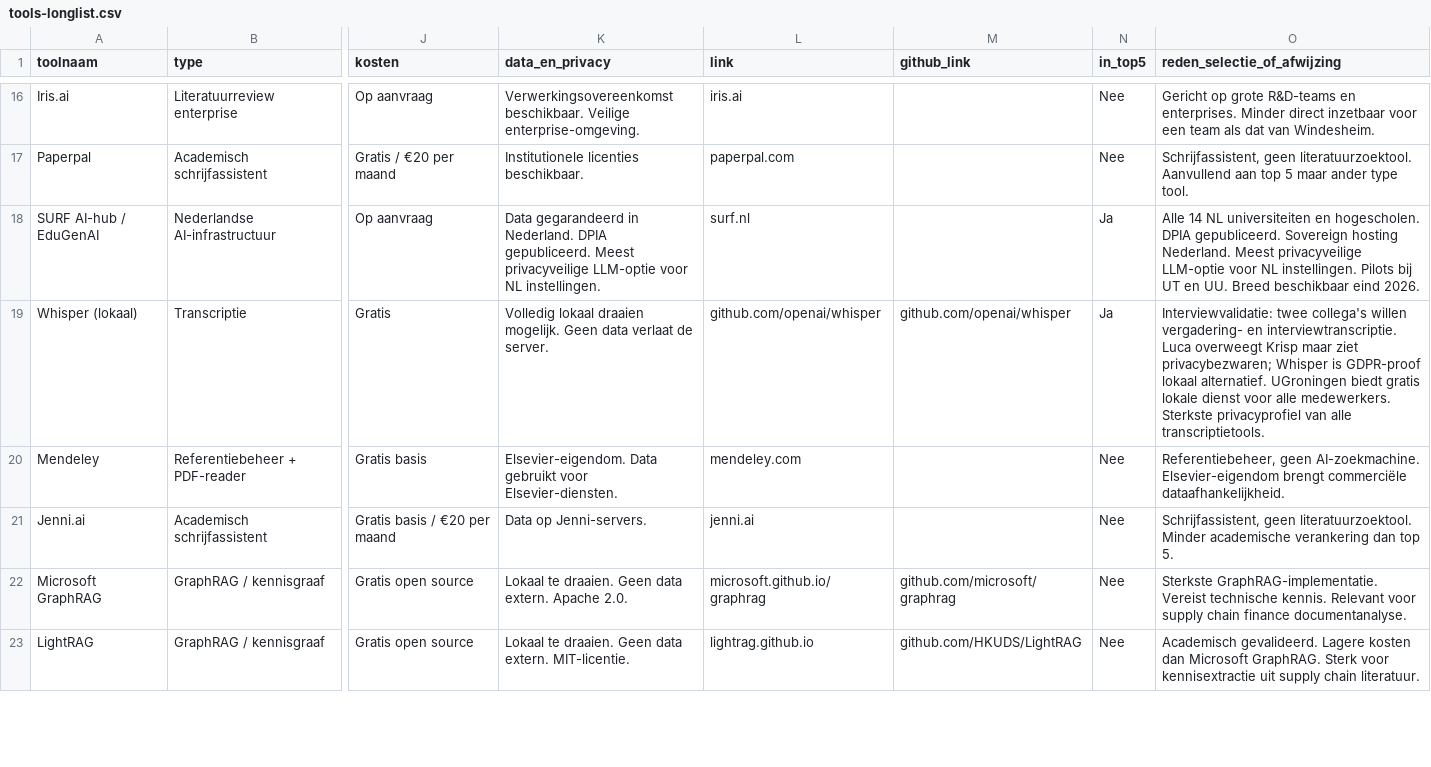
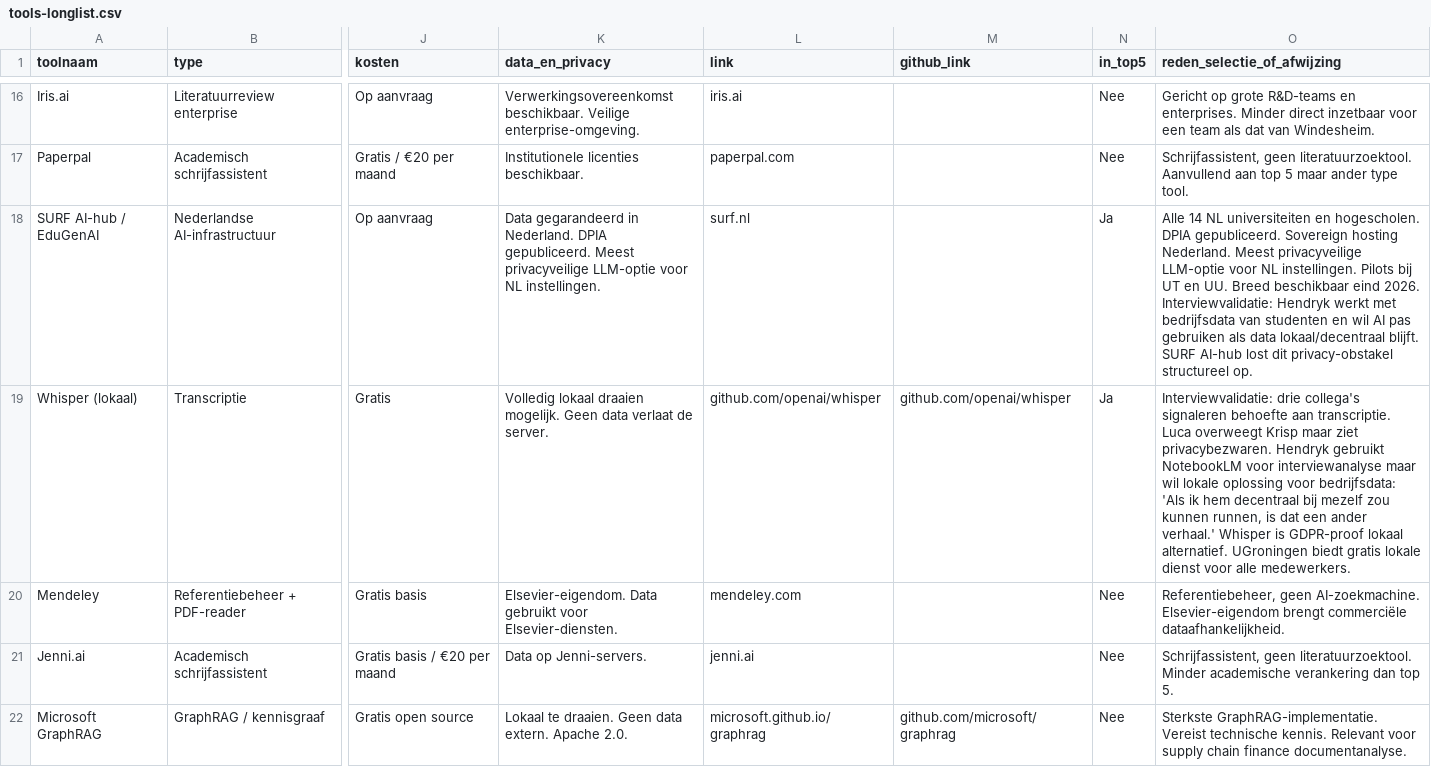
Before and after one commit to Windesheim-A-I-Support/Inventarisatie-kleine-AI-toepassingen-binnen-het-team, a CSV file: data/tools-longlist.csv, drawn as a sheet; only a part is shown, gaps mark what is left out; the shorter side is filled out with more unchanged rows; the diff names each change by its address in the sheet, - before the commit and + after, or states it on an @@ line.

```diff
--- a/data/tools-longlist.csv
+++ b/data/tools-longlist.csv
-O18 (reden_selectie_of_afwijzing): …eind 2026.
+O18 (reden_selectie_of_afwijzing): …eind 2026. Interviewvalidatie: Hendryk werkt met bedrijfsdata van studenten en wil AI pas gebruiken als data lokaal/decentraal blijft. SURF AI-hub lost dit privacy-obstakel structureel op.
-O19 (reden_selectie_of_afwijzing): Interviewvalidatie: twee collega's willen vergadering- en interviewtranscriptie. Luca overweegt Krisp maar ziet privacybezwaren; Whisper is GDPR-proof lokaal alternatief. UGroningen biedt gratis lokale dienst voor alle medewerkers. Sterkste privacyprofiel van alle transcriptietools.
+O19 (reden_selectie_of_afwijzing): Interviewvalidatie: drie collega's signaleren behoefte aan transcriptie. Luca overweegt Krisp maar ziet privacybezwaren. Hendryk gebruikt NotebookLM voor interviewanalyse maar wil lokale oplossing voor bedrijfsdata: 'Als ik hem decentraal bij mezelf zou kunnen runnen, is dat een ander verhaal.' Whisper is GDPR-proof lokaal alternatief. UGroningen biedt gratis lokale dienst voor alle medewerkers.
```
Also changed, not shown: data/radartjes.csv, data/tools-in-gebruik.csv, 5 other files.
